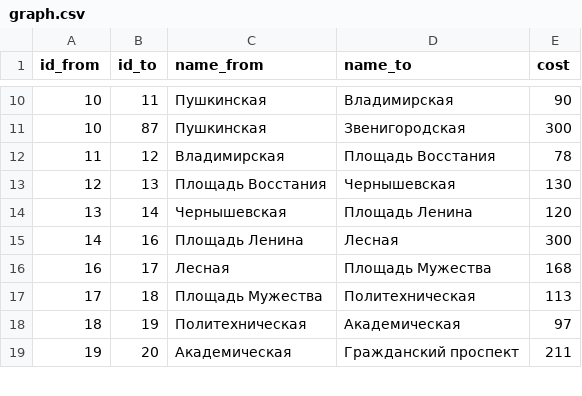
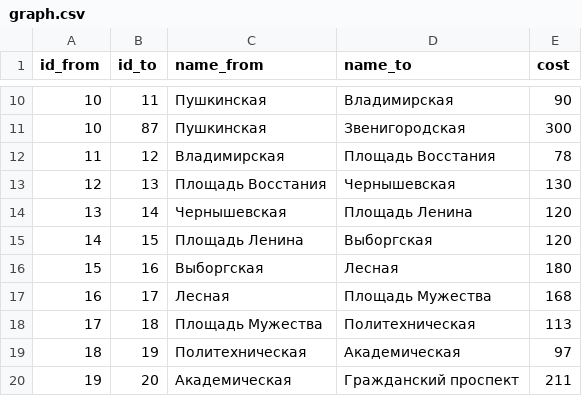
Before and after one commit to nextgis/metro4all, a CSV file: data/spb/graph.csv, drawn as a sheet; only a part is shown, gaps mark what is left out.

```diff
--- a/data/spb/graph.csv
+++ b/data/spb/graph.csv
@@ -14,3 +14,4 @@ id_from;id_to;name_from;name_to;cost
 13;14;Чернышевская;Площадь Ленина;120
-14;16;Площадь Ленина;Лесная;300
+14;15;Площадь Ленина;Выборгская;120
+15;16;Выборгская;Лесная;180
 16;17;Лесная;Площадь Мужества;168
```
Also changed, not shown: data/spb/portals.csv, data/spb/stations.csv, 5 other files.
